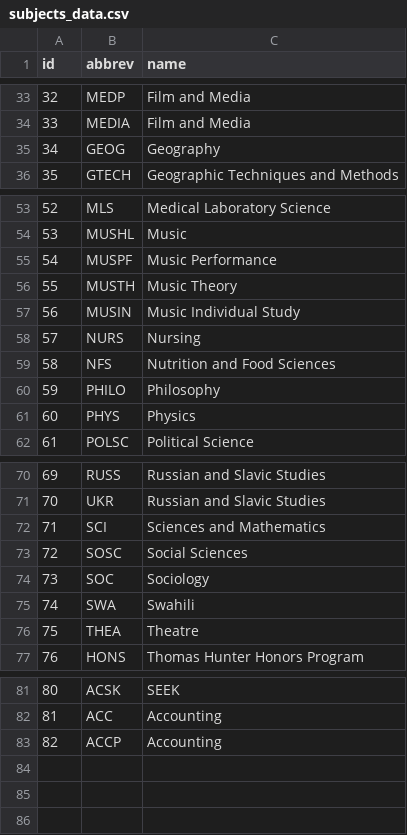
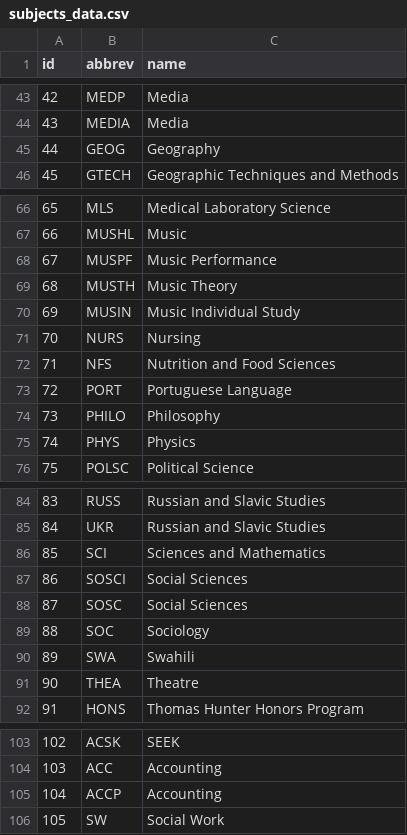
Before and after one commit to xcquence/PeerTutor, a CSV file: subjects_data.csv, drawn as a sheet; only a part is shown, gaps mark what is left out; addresses are those after the commit; the diff covers the shown part only; the diff names each change by its address in the sheet, - before the commit and + after, or states it on an @@ line.

```diff
--- a/subjects_data.csv
+++ b/subjects_data.csv
@@ column A (id) renumbered between rows 9 and 105 @@
-C43:C44 (name): Film and Media
+C43:C44 (name): Media
+row 73: 72 | PORT | Portuguese Language
+row 87: 86 | SOSCI | Social Sciences
+row 106: 105 | SW | Social Work
```
Also changed, not shown: 22 added rows, 2 removed rows and 3 edited cells elsewhere in this file, courses_data.csv.
